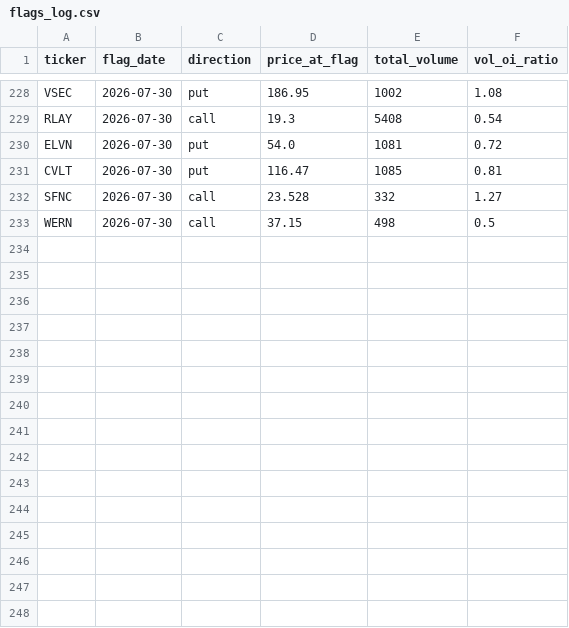
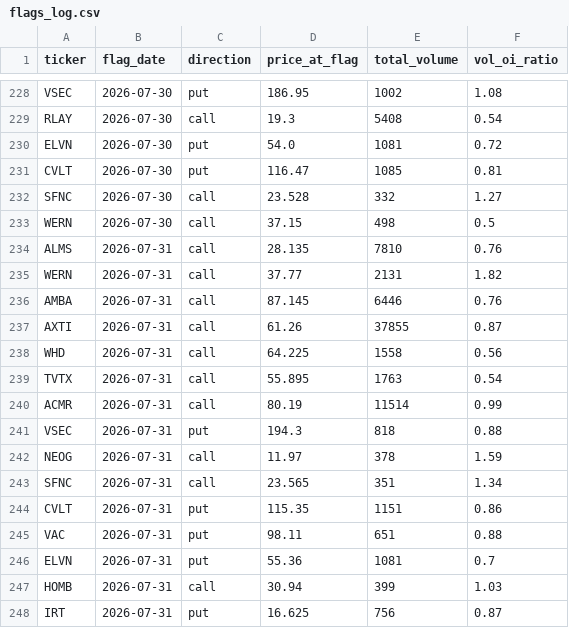
Before and after one commit to jarkjung-cmd/options-scanner, a CSV file: scanner/flags_log.csv, drawn as a sheet; only a part is shown, gaps mark what is left out; the diff names each change by its address in the sheet, - before the commit and + after, or states it on an @@ line.

```diff
--- a/scanner/flags_log.csv
+++ b/scanner/flags_log.csv
+row 234: ALMS | 2026-07-31 | call | 28.135 | 7810 | 0.76
+row 235: WERN | 2026-07-31 | call | 37.77 | 2131 | 1.82
+row 236: AMBA | 2026-07-31 | call | 87.145 | 6446 | 0.76
+row 237: AXTI | 2026-07-31 | call | 61.26 | 37855 | 0.87
+row 238: WHD | 2026-07-31 | call | 64.225 | 1558 | 0.56
+row 239: TVTX | 2026-07-31 | call | 55.895 | 1763 | 0.54
+row 240: ACMR | 2026-07-31 | call | 80.19 | 11514 | 0.99
+row 241: VSEC | 2026-07-31 | put | 194.3 | 818 | 0.88
+row 242: NEOG | 2026-07-31 | call | 11.97 | 378 | 1.59
+row 243: SFNC | 2026-07-31 | call | 23.565 | 351 | 1.34
+row 244: CVLT | 2026-07-31 | put | 115.35 | 1151 | 0.86
+row 245: VAC | 2026-07-31 | put | 98.11 | 651 | 0.88
+row 246: ELVN | 2026-07-31 | put | 55.36 | 1081 | 0.7
+row 247: HOMB | 2026-07-31 | call | 30.94 | 399 | 1.03
+row 248: IRT | 2026-07-31 | put | 16.625 | 756 | 0.87
```
Also changed, not shown: scanner/unusual_options_today.csv, 3 other files.
